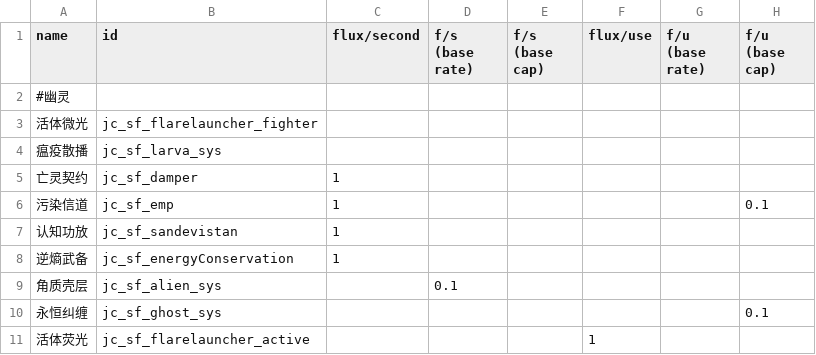
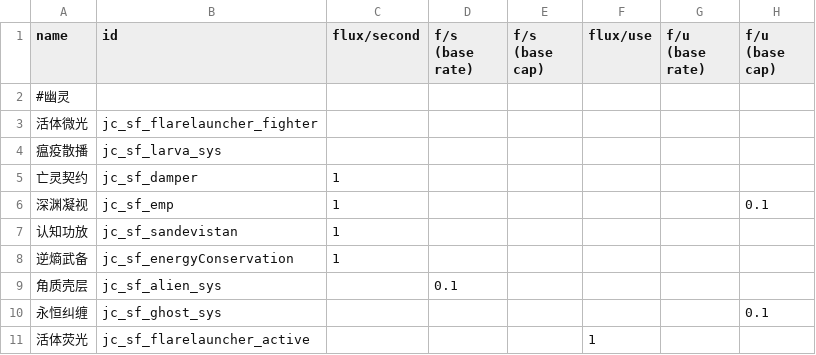
Before and after one commit to JCan2233/SF, a CSV file: data/shipsystems/ship_systems.csv, drawn as a sheet; only a part is shown; the diff names each change by its address in the sheet, - before the commit and + after, or states it on an @@ line.

Commit message:
0917

```diff
--- a/data/shipsystems/ship_systems.csv
+++ b/data/shipsystems/ship_systems.csv
-A6 (name): 污染信道
+A6 (name): 深渊凝视
```
